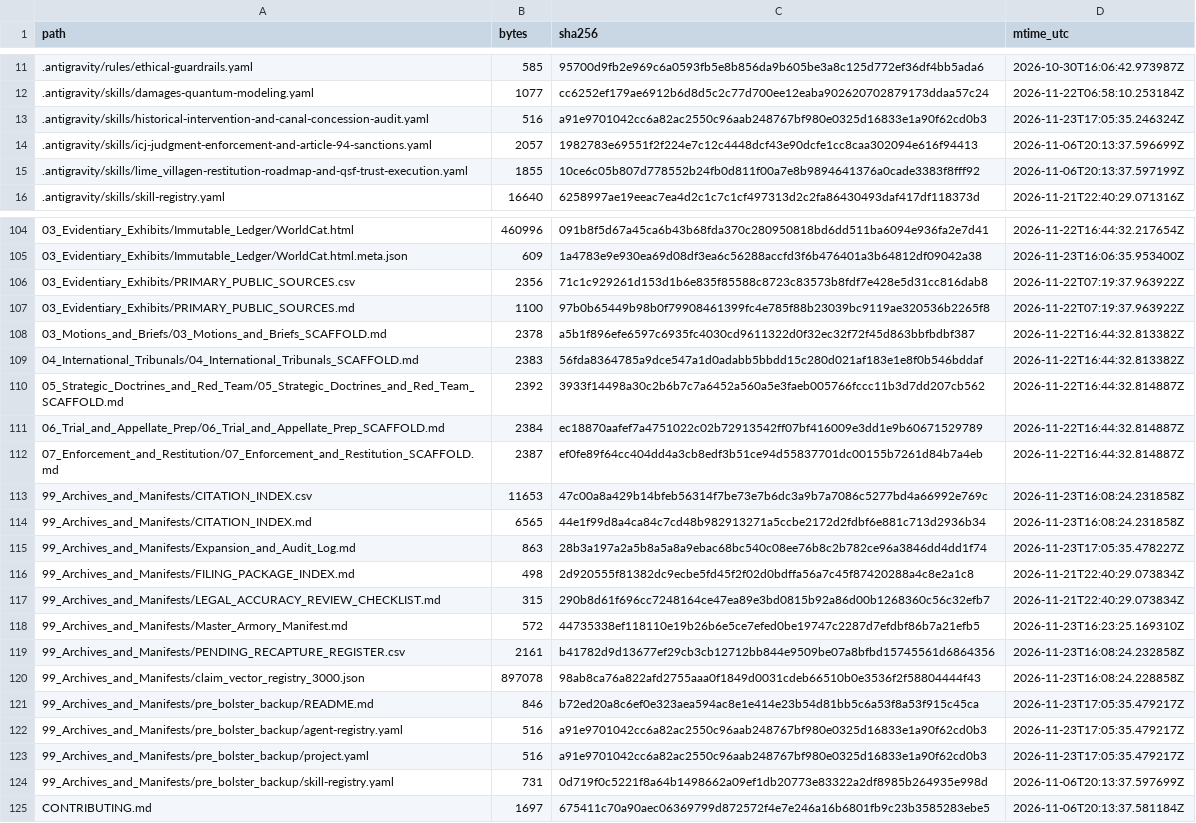
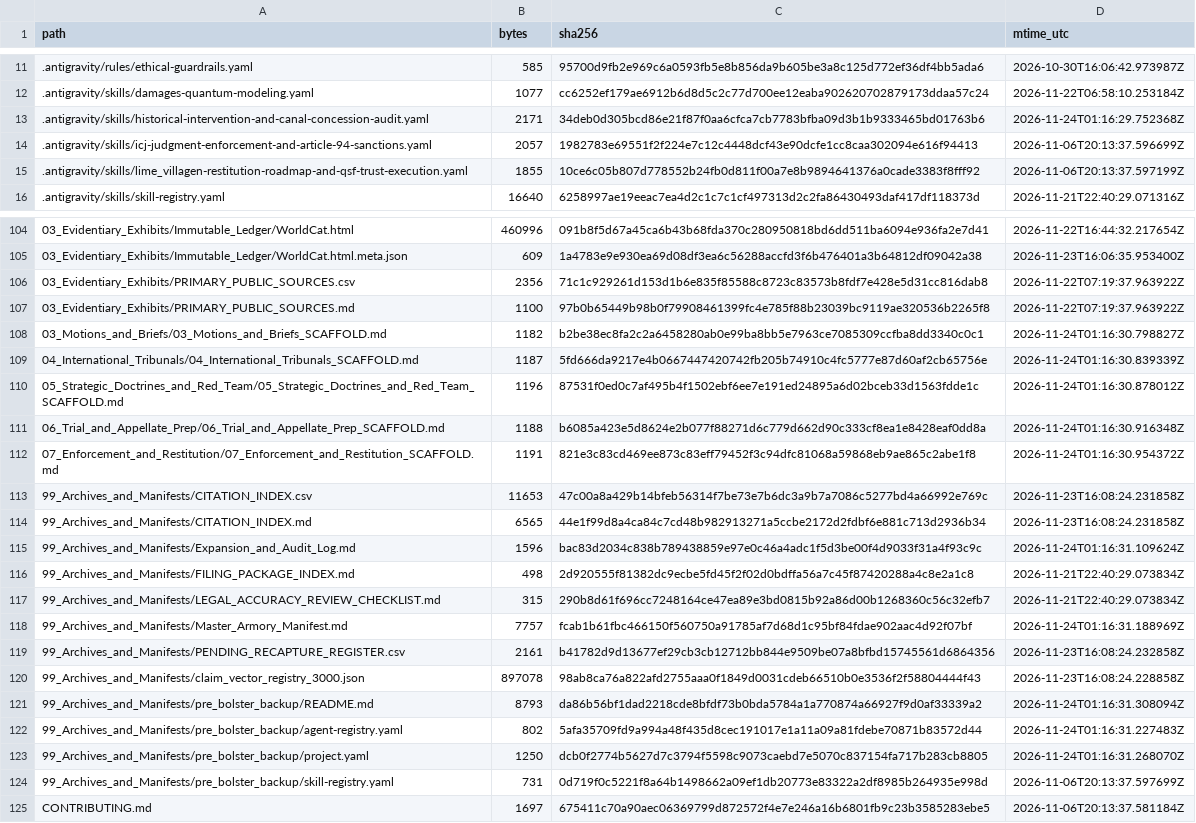
Before and after one commit to GlobalRestitutionAlliance/turtle-island-us-ak-lime-village-master-litigation, a CSV file: 99_Archives_and_Manifests/MANIFEST_SHA256.csv, drawn as a sheet; only a part is shown, gaps mark what is left out; the diff covers the shown part only.

Commit message:
REVERTED DUE TO UNPROMPTED MASS J3WFICATED DATA CORRUPTION BY COMPROMISED BIASED LLM/ARTIFICIAL INTELLIGENCE MODELS

```diff
--- a/99_Archives_and_Manifests/MANIFEST_SHA256.csv
+++ b/99_Archives_and_Manifests/MANIFEST_SHA256.csv
@@ -12,3 +12,3 @@ path,bytes,sha256,mtime_utc
 .antigravity/skills/damages-quantum-modeling.yaml,1077,cc6252ef179ae6912b6d8d5c2c77d700ee12eaba902620702879173ddaa57c24,2026-11-22T06:58:10.253184Z
-.antigravity/skills/historical-intervention-and-canal-concession-audit.yaml,516,a91e9701042cc6a82ac2550c96aab248767bf980e0325d16833e1a90f62cd0b3,2026-11-23T17:05:35.246324Z
+.antigravity/skills/historical-intervention-and-canal-concession-audit.yaml,2171,34deb0d305bcd86e21f87f0aa6cfca7cb7783bfba09d3b1b9333465bd01763b6,2026-11-24T01:16:29.752368Z
 .antigravity/skills/icj-judgment-enforcement-and-article-94-sanctions.yaml,2057,1982783e69551f2f224e7c12c4448dcf43e90dcfe1cc8caa302094e616f94413,2026-11-06T20:13:37.596699Z
@@ -107,18 +107,18 @@ path,bytes,sha256,mtime_utc
 03_Evidentiary_Exhibits/PRIMARY_PUBLIC_SOURCES.md,1100,97b0b65449b98b0f79908461399fc4e785f88b23039bc9119ae320536b2265f8,2026-11-22T07:19:37.963922Z
-03_Motions_and_Briefs/03_Motions_and_Briefs_SCAFFOLD.md,2378,a5b1f896efe6597c6935fc4030cd9611322d0f32ec32f72f45d863bbfbdbf387,2026-11-22T16:44:32.813382Z
-04_International_Tribunals/04_International_Tribunals_SCAFFOLD.md,2383,56fda8364785a9dce547a1d0adabb5bbdd15c280d021af183e1e8f0b546bddaf,2026-11-22T16:44:32.813382Z
-05_Strategic_Doctrines_and_Red_Team/05_Strategic_Doctrines_and_Red_Team_SCAFFOLD.md,2392,3933f14498a30c2b6b7c7a6452a560a5e3faeb005766fccc11b3d7dd207cb562,2026-11-22T16:44:32.814887Z
-06_Trial_and_Appellate_Prep/06_Trial_and_Appellate_Prep_SCAFFOLD.md,2384,ec18870aafef7a4751022c02b72913542ff07bf416009e3dd1e9b60671529789,2026-11-22T16:44:32.814887Z
-07_Enforcement_and_Restitution/07_Enforcement_and_Restitution_SCAFFOLD.md,2387,ef0fe89f64cc404dd4a3cb8edf3b51ce94d55837701dc00155b7261d84b7a4eb,2026-11-22T16:44:32.814887Z
+03_Motions_and_Briefs/03_Motions_and_Briefs_SCAFFOLD.md,1182,b2be38ec8fa2c2a6458280ab0e99ba8bb5e7963ce7085309ccfba8dd3340c0c1,2026-11-24T01:16:30.798827Z
+04_International_Tribunals/04_International_Tribunals_SCAFFOLD.md,1187,5fd666da9217e4b0667447420742fb205b74910c4fc5777e87d60af2cb65756e,2026-11-24T01:16:30.839339Z
+05_Strategic_Doctrines_and_Red_Team/05_Strategic_Doctrines_and_Red_Team_SCAFFOLD.md,1196,87531f0ed0c7af495b4f1502ebf6ee7e191ed24895a6d02bceb33d1563fdde1c,2026-11-24T01:16:30.878012Z
+06_Trial_and_Appellate_Prep/06_Trial_and_Appellate_Prep_SCAFFOLD.md,1188,b6085a423e5d8624e2b077f88271d6c779d662d90c333cf8ea1e8428eaf0dd8a,2026-11-24T01:16:30.916348Z
+07_Enforcement_and_Restitution/07_Enforcement_and_Restitution_SCAFFOLD.md,1191,821e3c83cd469ee873c83eff79452f3c94dfc81068a59868eb9ae865c2abe1f8,2026-11-24T01:16:30.954372Z
 99_Archives_and_Manifests/CITATION_INDEX.csv,11653,47c00a8a429b14bfeb56314f7be73e7b6dc3a9b7a7086c5277bd4a66992e769c,2026-11-23T16:08:24.231858Z
 99_Archives_and_Manifests/CITATION_INDEX.md,6565,44e1f99d8a4ca84c7cd48b982913271a5ccbe2172d2fdbf6e881c713d2936b34,2026-11-23T16:08:24.231858Z
-99_Archives_and_Manifests/Expansion_and_Audit_Log.md,863,28b3a197a2a5b8a5a8a9ebac68bc540c08ee76b8c2b782ce96a3846dd4dd1f74,2026-11-23T17:05:35.478227Z
+99_Archives_and_Manifests/Expansion_and_Audit_Log.md,1596,bac83d2034c838b789438859e97e0c46a4adc1f5d3be00f4d9033f31a4f93c9c,2026-11-24T01:16:31.109624Z
 99_Archives_and_Manifests/FILING_PACKAGE_INDEX.md,498,2d920555f81382dc9ecbe5fd45f2f02d0bdffa56a7c45f87420288a4c8e2a1c8,2026-11-21T22:40:29.073834Z
 99_Archives_and_Manifests/LEGAL_ACCURACY_REVIEW_CHECKLIST.md,315,290b8d61f696cc7248164ce47ea89e3bd0815b92a86d00b1268360c56c32efb7,2026-11-21T22:40:29.073834Z
-99_Archives_and_Manifests/Master_Armory_Manifest.md,572,44735338ef118110e19b26b6e5ce7efed0be19747c2287d7efdbf86b7a21efb5,2026-11-23T16:23:25.169310Z
+99_Archives_and_Manifests/Master_Armory_Manifest.md,7757,fcab1b61fbc466150f560750a91785af7d68d1c95bf84fdae902aac4d92f07bf,2026-11-24T01:16:31.188969Z
 99_Archives_and_Manifests/PENDING_RECAPTURE_REGISTER.csv,2161,b41782d9d13677ef29cb3cb12712bb844e9509be07a8bfbd15745561d6864356,2026-11-23T16:08:24.232858Z
 99_Archives_and_Manifests/claim_vector_registry_3000.json,897078,98ab8ca76a822afd2755aaa0f1849d0031cdeb66510b0e3536f2f58804444f43,2026-11-23T16:08:24.228858Z
-99_Archives_and_Manifests/pre_bolster_backup/README.md,846,b72ed20a8c6ef0e323aea594ac8e1e414e23b54d81bb5c6a53f8a53f915c45ca,2026-11-23T17:05:35.479217Z
-99_Archives_and_Manifests/pre_bolster_backup/agent-registry.yaml,516,a91e9701042cc6a82ac2550c96aab248767bf980e0325d16833e1a90f62cd0b3,2026-11-23T17:05:35.479217Z
-99_Archives_and_Manifests/pre_bolster_backup/project.yaml,516,a91e9701042cc6a82ac2550c96aab248767bf980e0325d16833e1a90f62cd0b3,2026-11-23T17:05:35.479217Z
+99_Archives_and_Manifests/pre_bolster_backup/README.md,8793,da86b56bf1dad2218cde8bfdf73b0bda5784a1a770874a66927f9d0af33339a2,2026-11-24T01:16:31.308094Z
+99_Archives_and_Manifests/pre_bolster_backup/agent-registry.yaml,802,5afa35709fd9a994a48f435d8cec191017e1a11a09a81fdebe70871b83572d44,2026-11-24T01:16:31.227483Z
+99_Archives_and_Manifests/pre_bolster_backup/project.yaml,1250,dcb0f2774b5627d7c3794f5598c9073caebd7e5070c837154fa717b283cb8805,2026-11-24T01:16:31.268070Z
 99_Archives_and_Manifests/pre_bolster_backup/skill-registry.yaml,731,0d719f0c5221f8a64b1498662a09ef1db20773e83322a2df8985b264935e998d,2026-11-06T20:13:37.597699Z
```
Also changed, not shown: 77 edited cells elsewhere in this file, 37 other files.
